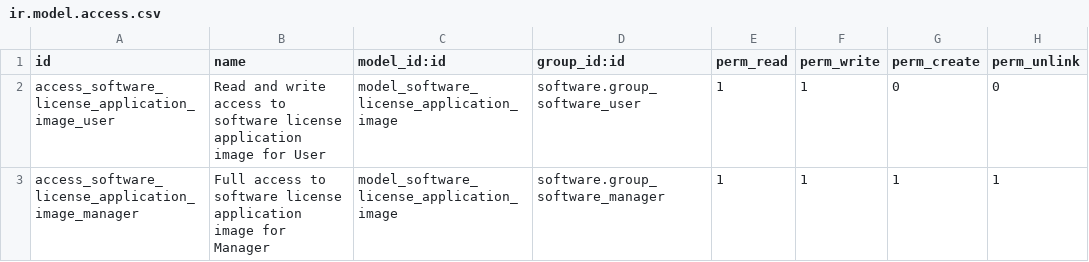
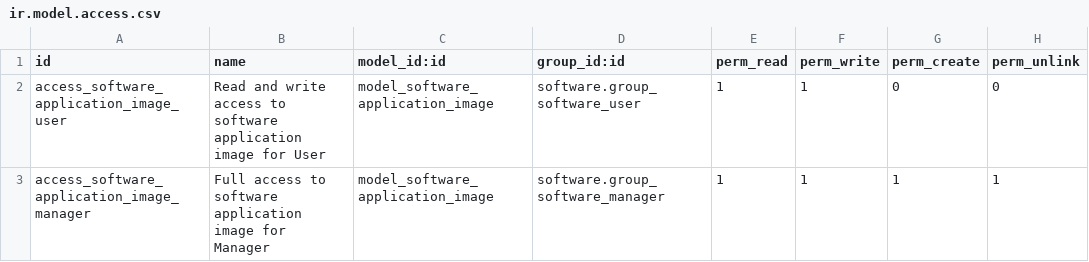
Before and after one commit to decgroupe/odoo-addons-dec, a CSV file: software_application_launcher/security/ir.model.access.csv, drawn as a sheet.

Commit message:
Model renamed

```diff
--- a/software_application_launcher/security/ir.model.access.csv
+++ b/software_application_launcher/security/ir.model.access.csv
@@ -1,3 +1,3 @@
 id,name,model_id:id,group_id:id,perm_read,perm_write,perm_create,perm_unlink
-access_software_license_application_image_user,Read and write access to software license application image for User,model_software_license_application_image,software.group_software_user,1,1,0,0
-access_software_license_application_image_manager,Full access to software license application image for Manager,model_software_license_application_image,software.group_software_manager,1,1,1,1
+access_software_application_image_user,Read and write access to software application image for User,model_software_application_image,software.group_software_user,1,1,0,0
+access_software_application_image_manager,Full access to software application image for Manager,model_software_application_image,software.group_software_manager,1,1,1,1
```
Also changed, not shown: 8 other files.
